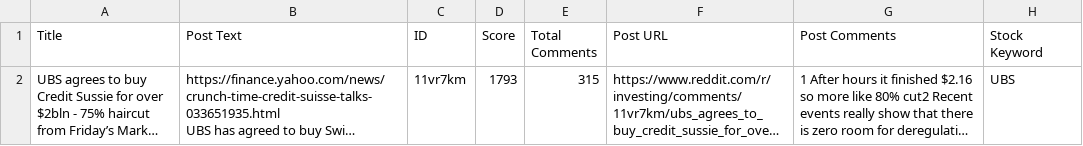
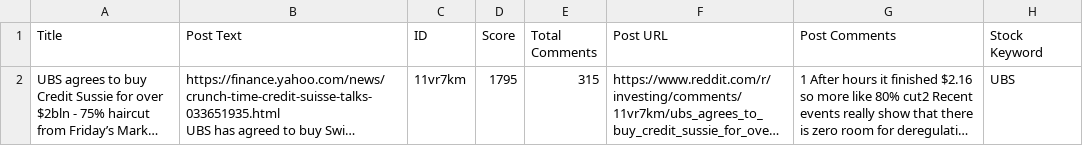
Before and after one commit to bding08/Bitcamp-2023, a CSV file: bitcamp-server/filtered_post_data.csv, drawn as a sheet; long unchanged cells end in …; the diff names each change by its address in the sheet, - before the commit and + after, or states it on an @@ line.

Commit message:
fixed slight errors regarding Stock class

```diff
--- a/bitcamp-server/filtered_post_data.csv
+++ b/bitcamp-server/filtered_post_data.csv
-D2 (Score): 1793
+D2 (Score): 1795
```
Also changed, not shown: 3 other files.
